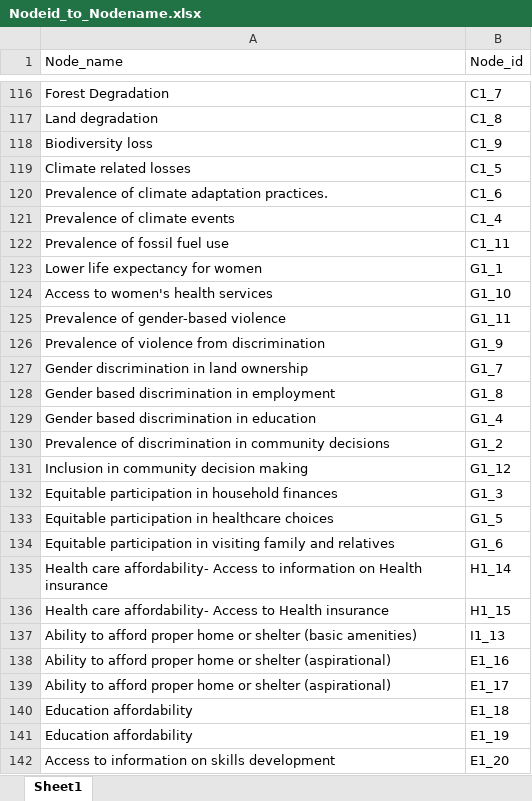
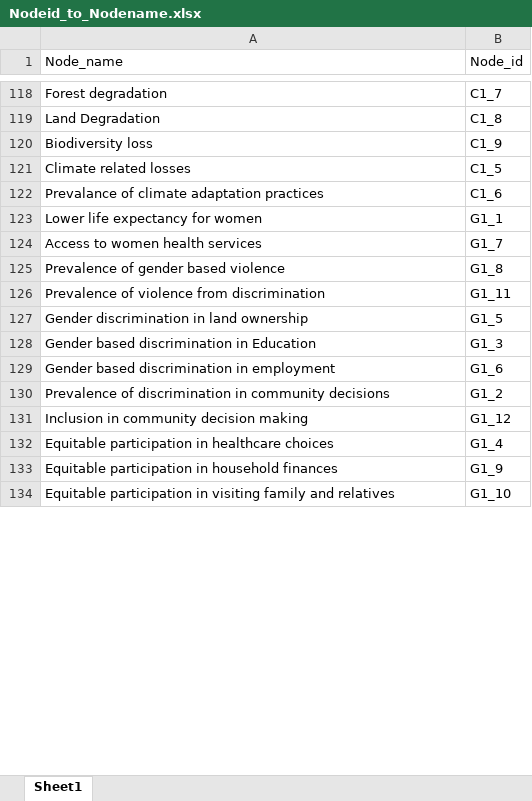
Before and after one commit to SriNandhiniManikandan/Streamlit_Dashboard_Prism, an Excel workbook: Nodeid_to_Nodename.xlsx, sheet Sheet1, drawn as a sheet; only a part is shown, gaps mark what is left out; values as stored, in another font and other column widths than the file's, no cell formats; removed rows and columns are numbered as before the commit, all else as after; the diff covers the shown part only; the diff names each change by its address in the sheet, - before the commit and + after, or states it on an @@ line.

Commit message:
After fixing the basic leve indicator changes

```diff
--- a/Nodeid_to_Nodename.xlsx (sheet Sheet1)
+++ b/Nodeid_to_Nodename.xlsx (sheet Sheet1)
-A118 (Node_name): Forest Degradation
+A118 (Node_name): Forest degradation
-A119 (Node_name): Land degradation
+A119 (Node_name): Land Degradation
-A122 (Node_name): Prevalence of climate adaptation practices.
+A122 (Node_name): Prevalance of climate adaptation practices
@@ row 121 moved to row 116: Prevalence of climate events @@
-row 122: Prevalence of fossil fuel use | C1_11
-row 124: Access to women's health services | G1_10
-row 125: Prevalence of gender-based violence | G1_11
+row 124: Access to women health services | G1_7
+row 125: Prevalence of gender based violence | G1_8
-B126 (Node_id): G1_9
+B126 (Node_id): G1_11
-B127 (Node_id): G1_7
+B127 (Node_id): G1_5
+row 128: Gender based discrimination in Education | G1_3
-B129 (Node_id): G1_8
+B129 (Node_id): G1_6
-row 129: Gender based discrimination in education | G1_4
-row 132: Equitable participation in household finances | G1_3
-B132 (Node_id): G1_5
+B132 (Node_id): G1_4
+row 133: Equitable participation in household finances | G1_9
-B134 (Node_id): G1_6
+B134 (Node_id): G1_10
-row 135: Health care affordability- Access to information on Health insurance | H1_14
-row 136: Health care affordability- Access to Health insurance | H1_15
-row 137: Ability to afford proper home or shelter (basic amenities) | I1_13
-row 138: Ability to afford proper home or shelter (aspirational) | E1_16
-row 139: Ability to afford proper home or shelter (aspirational) | E1_17
-row 140: Education affordability | E1_18
-row 141: Education affordability | E1_19
-row 142: Access to information on skills development | E1_20
```
Also changed, not shown: 7 added rows, 6 removed rows, 5 moved rows and 11 edited cells elsewhere in this sheet, cell formats, Most_Recent_Questionnaire_Responses_till_26062025.xlsx, Node_relationship.xlsx.
